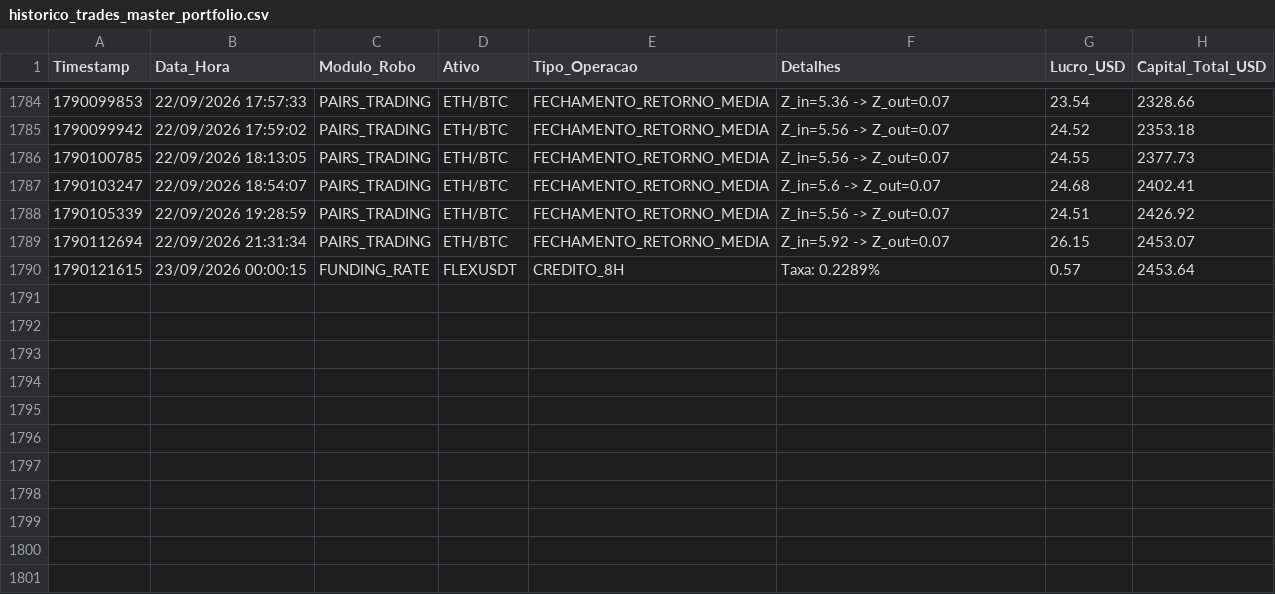
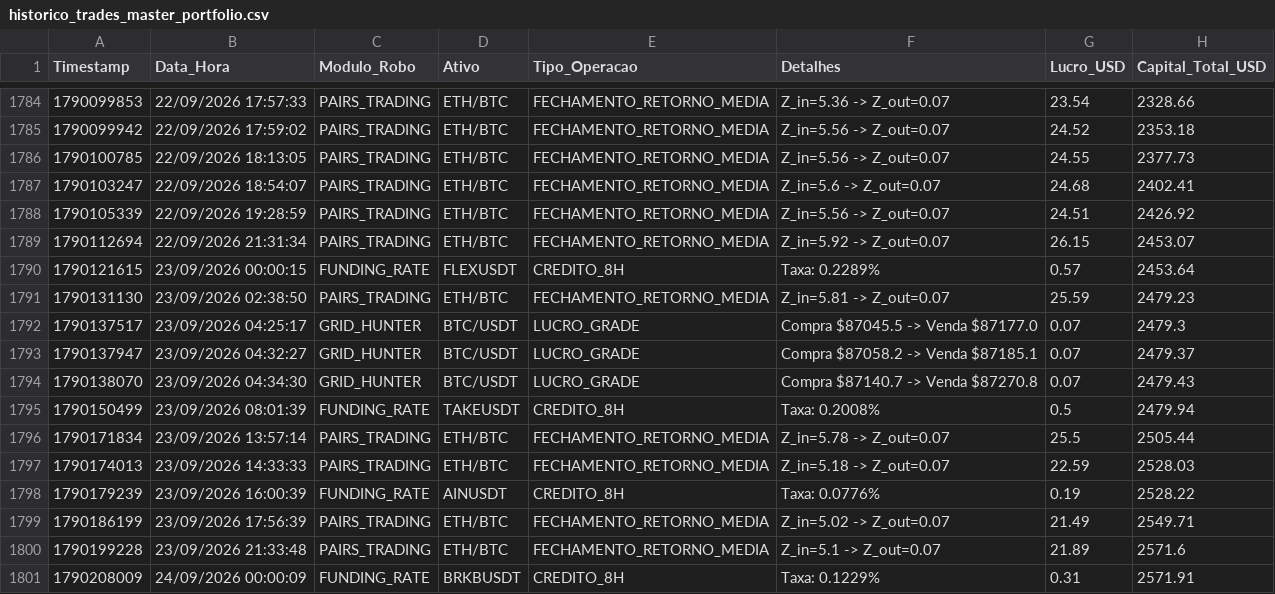
Before and after one commit to vitor120956-max/dados-pesquisa-sanitizados, a CSV file: dados/quant/historico_trades_master_portfolio.csv, drawn as a sheet; only a part is shown, gaps mark what is left out; the diff names each change by its address in the sheet, - before the commit and + after, or states it on an @@ line.

```diff
--- a/dados/quant/historico_trades_master_portfolio.csv
+++ b/dados/quant/historico_trades_master_portfolio.csv
+row 1791: 1790131130 | 23/09/2026 02:38:50 | PAIRS_TRADING | ETH/BTC | FECHAMENTO_RETORNO_MEDIA | Z_in=5.81 -> Z_out=0.07 | 25.59 | 2479.23
+row 1792: 1790137517 | 23/09/2026 04:25:17 | GRID_HUNTER | BTC/USDT | LUCRO_GRADE | Compra $87045.5 -> Venda $87177.0 | 0.07 | 2479.3
+row 1793: 1790137947 | 23/09/2026 04:32:27 | GRID_HUNTER | BTC/USDT | LUCRO_GRADE | Compra $87058.2 -> Venda $87185.1 | 0.07 | 2479.37
+row 1794: 1790138070 | 23/09/2026 04:34:30 | GRID_HUNTER | BTC/USDT | LUCRO_GRADE | Compra $87140.7 -> Venda $87270.8 | 0.07 | 2479.43
+row 1795: 1790150499 | 23/09/2026 08:01:39 | FUNDING_RATE | TAKEUSDT | CREDITO_8H | Taxa: 0.2008% | 0.5 | 2479.94
+row 1796: 1790171834 | 23/09/2026 13:57:14 | PAIRS_TRADING | ETH/BTC | FECHAMENTO_RETORNO_MEDIA | Z_in=5.78 -> Z_out=0.07 | 25.5 | 2505.44
+row 1797: 1790174013 | 23/09/2026 14:33:33 | PAIRS_TRADING | ETH/BTC | FECHAMENTO_RETORNO_MEDIA | Z_in=5.18 -> Z_out=0.07 | 22.59 | 2528.03
+row 1798: 1790179239 | 23/09/2026 16:00:39 | FUNDING_RATE | AINUSDT | CREDITO_8H | Taxa: 0.0776% | 0.19 | 2528.22
+row 1799: 1790186199 | 23/09/2026 17:56:39 | PAIRS_TRADING | ETH/BTC | FECHAMENTO_RETORNO_MEDIA | Z_in=5.02 -> Z_out=0.07 | 21.49 | 2549.71
+row 1800: 1790199228 | 23/09/2026 21:33:48 | PAIRS_TRADING | ETH/BTC | FECHAMENTO_RETORNO_MEDIA | Z_in=5.1 -> Z_out=0.07 | 21.89 | 2571.6
+row 1801: 1790208009 | 24/09/2026 00:00:09 | FUNDING_RATE | BRKBUSDT | CREDITO_8H | Taxa: 0.1229% | 0.31 | 2571.91
```
Also changed, not shown: dados/quant/historico_renda_real_funding.csv, dados/quant/historico_trades_gold.csv, 2 other files.
